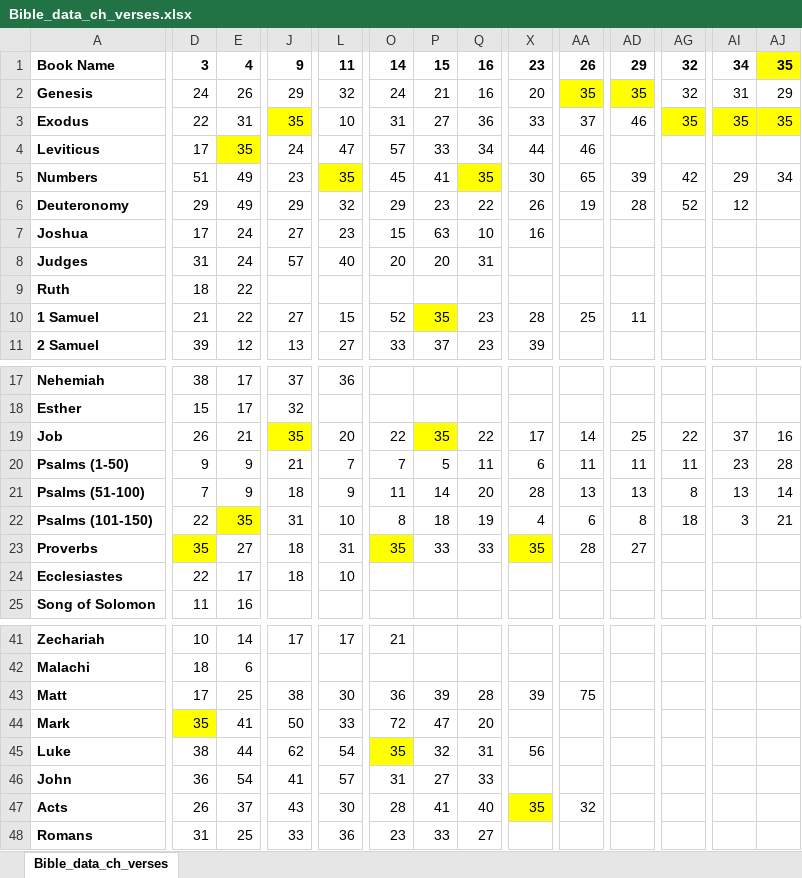
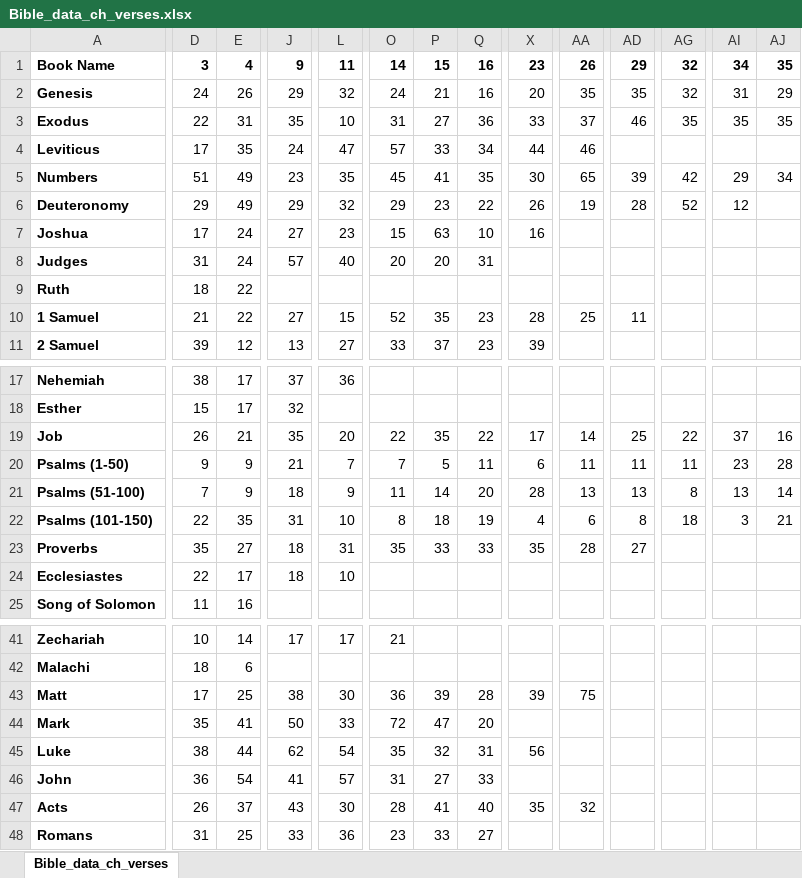
Before and after one commit to xinthose/personal_website, an Excel workbook: ref/Bible_data_ch_verses.xlsx, sheet Bible_data_ch_verses, drawn as a sheet; only a part is shown, gaps mark what is left out; values as stored, in another font and other column widths than the file's, no borders; the diff covers the shown part only; the diff names each change by its address in the sheet, - before the commit and + after, or states it on an @@ line.

Commit message:
verses 37 - 56 completed

```diff
--- a/ref/Bible_data_ch_verses.xlsx (sheet Bible_data_ch_verses)
+++ b/ref/Bible_data_ch_verses.xlsx (sheet Bible_data_ch_verses)
-AJ1 fill: #FFFF00
+AJ1 fill: none
-AA2 fill: #FFFF00
+AA2 fill: none
-AD2 fill: #FFFF00
+AD2 fill: none
-J3 fill: #FFFF00
+J3 fill: none
-AG3 fill: #FFFF00
+AG3 fill: none
-AI3:AJ3 fill: #FFFF00
+AI3:AJ3 fill: none
-E4 fill: #FFFF00
+E4 fill: none
-L5 fill: #FFFF00
+L5 fill: none
-Q5 fill: #FFFF00
+Q5 fill: none
-P10 fill: #FFFF00
+P10 fill: none
-J19 fill: #FFFF00
+J19 fill: none
-P19 fill: #FFFF00
+P19 fill: none
-E22 fill: #FFFF00
+E22 fill: none
-D23 fill: #FFFF00
+D23 fill: none
-O23 fill: #FFFF00
+O23 fill: none
-X23 fill: #FFFF00
+X23 fill: none
-D44 fill: #FFFF00
+D44 fill: none
-O45 fill: #FFFF00
+O45 fill: none
-X47 fill: #FFFF00
+X47 fill: none
```
Also changed, not shown: cell formats elsewhere in this sheet, 1 other file.
